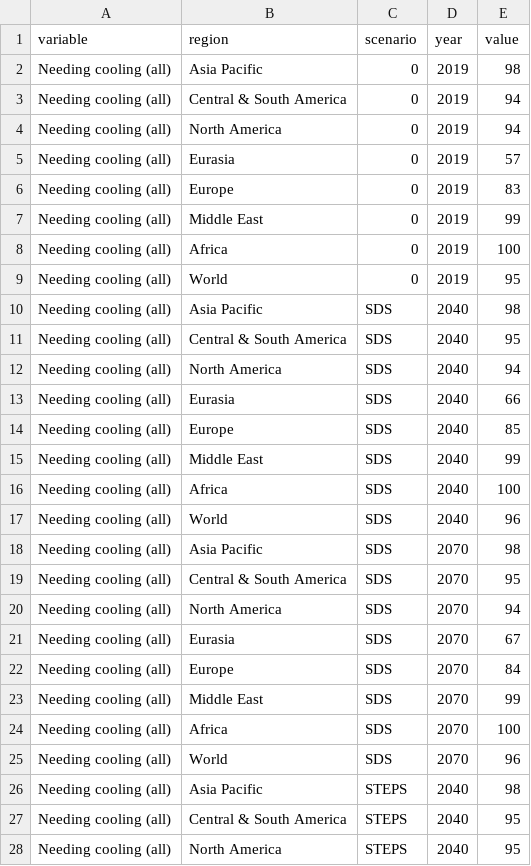
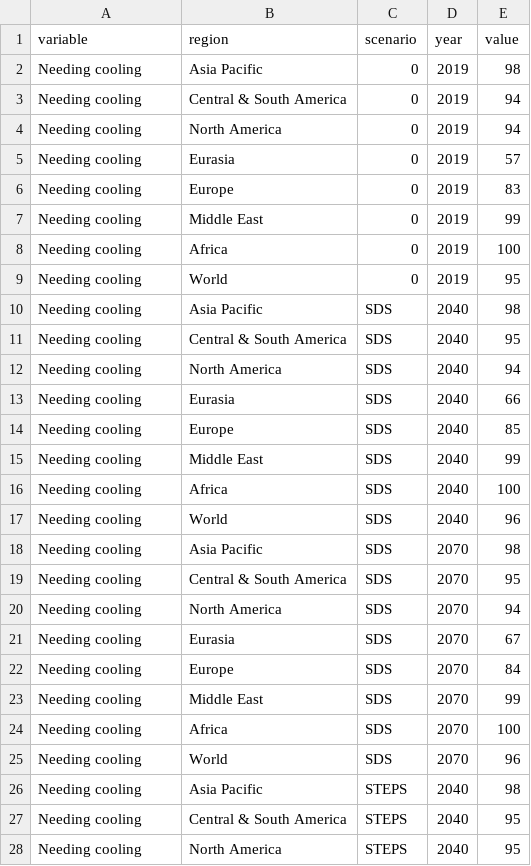
Before and after one commit to wonjiky/ieavisualisations, a CSV file: public/etp/CDD/Need for cooling.csv, drawn as a sheet; only a part is shown; the diff covers the shown part only.

```diff
--- a/public/etp/CDD/Need for cooling.csv
+++ b/public/etp/CDD/Need for cooling.csv
@@ -1,28 +1,28 @@
 variable,region,scenario,year,value
-Needing cooling (all),Asia Pacific,0,2019,98
-Needing cooling (all),Central & South America,0,2019,94
-Needing cooling (all),North America,0,2019,94
-Needing cooling (all),Eurasia,0,2019,57
-Needing cooling (all),Europe,0,2019,83
-Needing cooling (all),Middle East,0,2019,99
-Needing cooling (all),Africa,0,2019,100
-Needing cooling (all),World,0,2019,95
-Needing cooling (all),Asia Pacific,SDS,2040,98
-Needing cooling (all),Central & South America,SDS,2040,95
-Needing cooling (all),North America,SDS,2040,94
-Needing cooling (all),Eurasia,SDS,2040,66
-Needing cooling (all),Europe,SDS,2040,85
-Needing cooling (all),Middle East,SDS,2040,99
-Needing cooling (all),Africa,SDS,2040,100
-Needing cooling (all),World,SDS,2040,96
-Needing cooling (all),Asia Pacific,SDS,2070,98
-Needing cooling (all),Central & South America,SDS,2070,95
-Needing cooling (all),North America,SDS,2070,94
-Needing cooling (all),Eurasia,SDS,2070,67
-Needing cooling (all),Europe,SDS,2070,84
-Needing cooling (all),Middle East,SDS,2070,99
-Needing cooling (all),Africa,SDS,2070,100
-Needing cooling (all),World,SDS,2070,96
-Needing cooling (all),Asia Pacific,STEPS,2040,98
-Needing cooling (all),Central & South America,STEPS,2040,95
-Needing cooling (all),North America,STEPS,2040,95
+Needing cooling,Asia Pacific,0,2019,98
+Needing cooling,Central & South America,0,2019,94
+Needing cooling,North America,0,2019,94
+Needing cooling,Eurasia,0,2019,57
+Needing cooling,Europe,0,2019,83
+Needing cooling,Middle East,0,2019,99
+Needing cooling,Africa,0,2019,100
+Needing cooling,World,0,2019,95
+Needing cooling,Asia Pacific,SDS,2040,98
+Needing cooling,Central & South America,SDS,2040,95
+Needing cooling,North America,SDS,2040,94
+Needing cooling,Eurasia,SDS,2040,66
+Needing cooling,Europe,SDS,2040,85
+Needing cooling,Middle East,SDS,2040,99
+Needing cooling,Africa,SDS,2040,100
+Needing cooling,World,SDS,2040,96
+Needing cooling,Asia Pacific,SDS,2070,98
+Needing cooling,Central & South America,SDS,2070,95
+Needing cooling,North America,SDS,2070,94
+Needing cooling,Eurasia,SDS,2070,67
+Needing cooling,Europe,SDS,2070,84
+Needing cooling,Middle East,SDS,2070,99
+Needing cooling,Africa,SDS,2070,100
+Needing cooling,World,SDS,2070,96
+Needing cooling,Asia Pacific,STEPS,2040,98
+Needing cooling,Central & South America,STEPS,2040,95
+Needing cooling,North America,STEPS,2040,95
```
Also changed, not shown: 133 edited cells elsewhere in this file, public/etp/CDD/Need for heating and cooling.csv, public/etp/CDD/Need for heating.csv, 22 other files.
